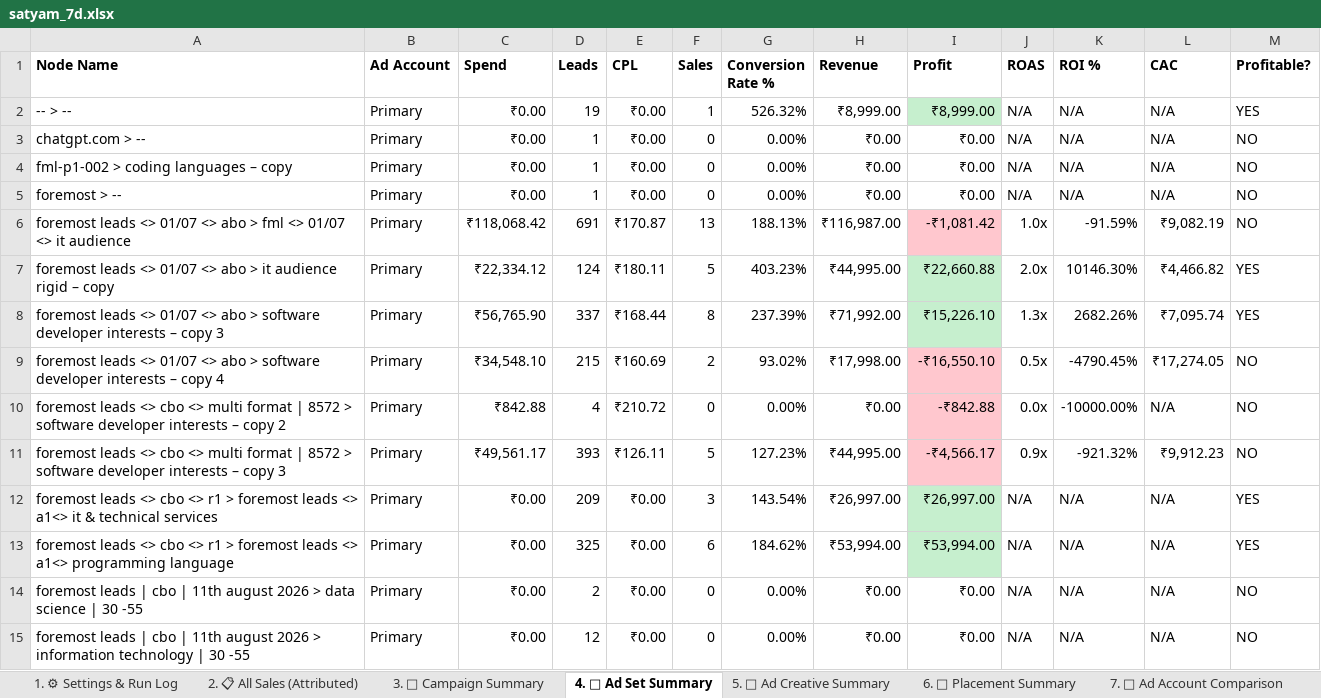
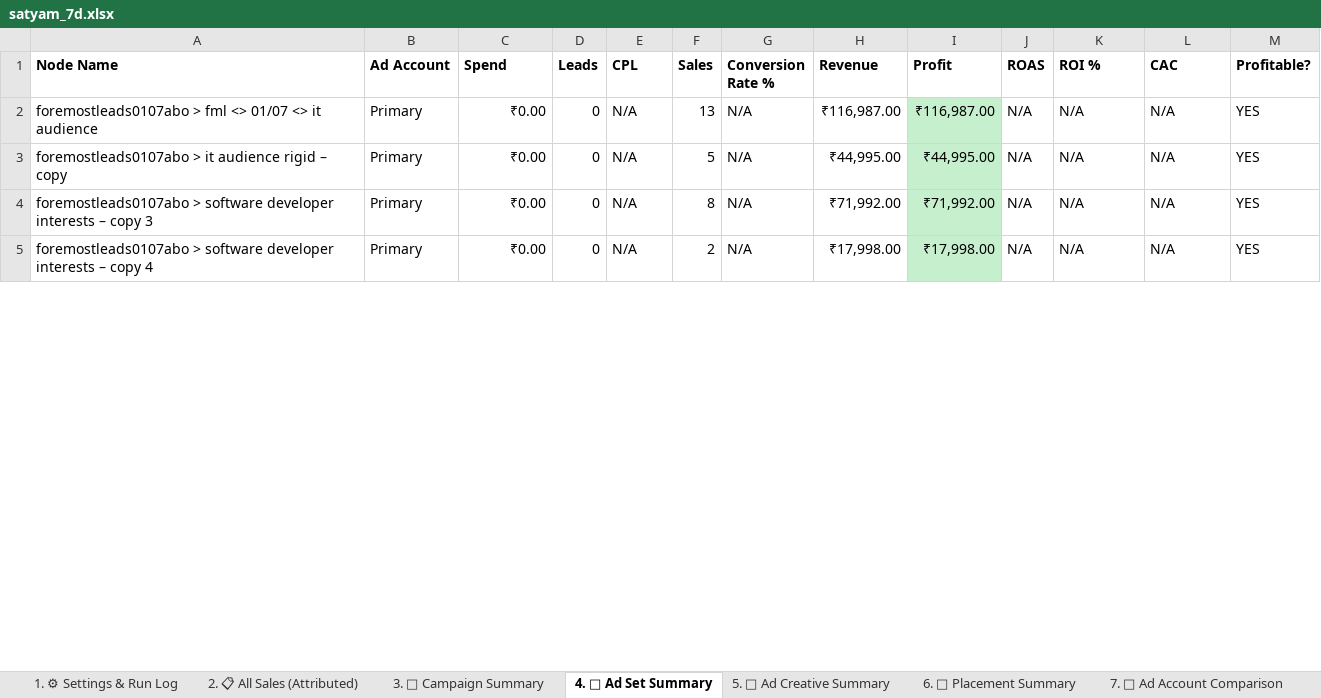
Before and after one commit to shivanshpareek3/UTM-AUTOMATION, an Excel workbook: output/satyam_7d.xlsx, sheet 4. 🎯 Ad Set Summary, drawn as a sheet; only a part is shown; values as stored, in another font and other column widths than the file's, no borders; removed rows and columns are numbered as before the commit, all else as after; the diff covers the shown part only; the diff names each change by its address in the sheet, - before the commit and + after, or states it on an @@ line.

```diff
--- a/output/satyam_7d.xlsx (sheet 4. 🎯 Ad Set Summary)
+++ b/output/satyam_7d.xlsx (sheet 4. 🎯 Ad Set Summary)
+row 2: foremostleads0107abo > fml <> 01/07 <> it audience | Primary | ₹0.00 | 0 | N/A | 13 | N/A | ₹116,987.00 | ₹116,987.00 | N/A | N/A | N/A | YES
-A3 (Node Name): -- > --
+A3 (Node Name): foremostleads0107abo > it audience rigid – copy
-D3 (Leads): 19
+D3 (Leads): 0
-E3 (CPL): ₹0.00
+E3 (CPL): N/A
-F3 (Sales): 1
+F3 (Sales): 5
-G3 (Conversion Rate %): 526.32%
+G3 (Conversion Rate %): N/A
-H3 (Revenue): ₹8,999.00
+H3 (Revenue): ₹44,995.00
-I3 (Profit): ₹8,999.00
+I3 (Profit): ₹44,995.00
-row 3: chatgpt.com > -- | Primary | ₹0.00 | 1 | ₹0.00 | 0 | 0.00% | ₹0.00 | ₹0.00 | N/A | N/A | N/A | NO
-row 4: fml-p1-002 > coding languages – copy | Primary | ₹0.00 | 1 | ₹0.00 | 0 | 0.00% | ₹0.00 | ₹0.00 | N/A | N/A | N/A | NO
-row 5: foremost > -- | Primary | ₹0.00 | 1 | ₹0.00 | 0 | 0.00% | ₹0.00 | ₹0.00 | N/A | N/A | N/A | NO
-row 6: foremost leads <> 01/07 <> abo > fml <> 01/07 <> it audience | Primary | ₹118,068.42 | 691 | ₹170.87 | 13 | 188.13% | ₹116,987.00 | -₹1,081.42 | 1.0x | -91.59% | ₹9,082.19 | NO
-row 7: foremost leads <> 01/07 <> abo > it audience rigid – copy | Primary | ₹22,334.12 | 124 | ₹180.11 | 5 | 403.23% | ₹44,995.00 | ₹22,660.88 | 2.0x | 10146.30% | ₹4,466.82 | YES
-row 8: foremost leads <> 01/07 <> abo > software developer interests – copy 3 | Primary | ₹56,765.90 | 337 | ₹168.44 | 8 | 237.39% | ₹71,992.00 | ₹15,226.10 | 1.3x | 2682.26% | ₹7,095.74 | YES
-row 9: foremost leads <> 01/07 <> abo > software developer interests – copy 4 | Primary | ₹34,548.10 | 215 | ₹160.69 | 2 | 93.02% | ₹17,998.00 | -₹16,550.10 | 0.5x | -4790.45% | ₹17,274.05 | NO
-row 10: foremost leads <> cbo <> multi format | 8572 > software developer interests – copy 2 | Primary | ₹842.88 | 4 | ₹210.72 | 0 | 0.00% | ₹0.00 | -₹842.88 | 0.0x | -10000.00% | N/A | NO
-row 11: foremost leads <> cbo <> multi format | 8572 > software developer interests – copy 3 | Primary | ₹49,561.17 | 393 | ₹126.11 | 5 | 127.23% | ₹44,995.00 | -₹4,566.17 | 0.9x | -921.32% | ₹9,912.23 | NO
-A4 (Node Name): foremost leads <> cbo <> r1 > foremost leads <> a1<> it & technical services
+A4 (Node Name): foremostleads0107abo > software developer interests – copy 3
-D4 (Leads): 209
+D4 (Leads): 0
-E4:E5 (CPL): ₹0.00
+E4:E5 (CPL): N/A
-F4 (Sales): 3
+F4 (Sales): 8
-G4 (Conversion Rate %): 143.54%
+G4 (Conversion Rate %): N/A
-H4 (Revenue): ₹26,997.00
+H4 (Revenue): ₹71,992.00
-I4 (Profit): ₹26,997.00
+I4 (Profit): ₹71,992.00
-A5 (Node Name): foremost leads <> cbo <> r1 > foremost leads <> a1<> programming language
+A5 (Node Name): foremostleads0107abo > software developer interests – copy 4
-D5 (Leads): 325
+D5 (Leads): 0
-F5 (Sales): 6
+F5 (Sales): 2
-G5 (Conversion Rate %): 184.62%
+G5 (Conversion Rate %): N/A
-H5 (Revenue): ₹53,994.00
+H5 (Revenue): ₹17,998.00
-I5 (Profit): ₹53,994.00
+I5 (Profit): ₹17,998.00
-row 14: foremost leads | cbo | 11th august 2026 > data science | 30 -55 | Primary | ₹0.00 | 2 | ₹0.00 | 0 | 0.00% | ₹0.00 | ₹0.00 | N/A | N/A | N/A | NO
-row 15: foremost leads | cbo | 11th august 2026 > information technology | 30 -55 | Primary | ₹0.00 | 12 | ₹0.00 | 0 | 0.00% | ₹0.00 | ₹0.00 | N/A | N/A | N/A | NO
```
Also changed, not shown: 3 added rows, 5 removed rows and 9 edited cells elsewhere in this sheet, sheet 6. 📍 Placement Summary, sheet 5. 🎨 Ad Creative Summary, sheet 3. 📢 Campaign Summary, sheet 2. 📋 All Sales (Attributed), sheet 8. 🚨 Zero-ROI Waste Report, sheet 1. ⚙ Settings & Run Log, other sheet tabs, output/satyam_full.xlsx, output/satyam_test_1.xlsx, 2 other files.
